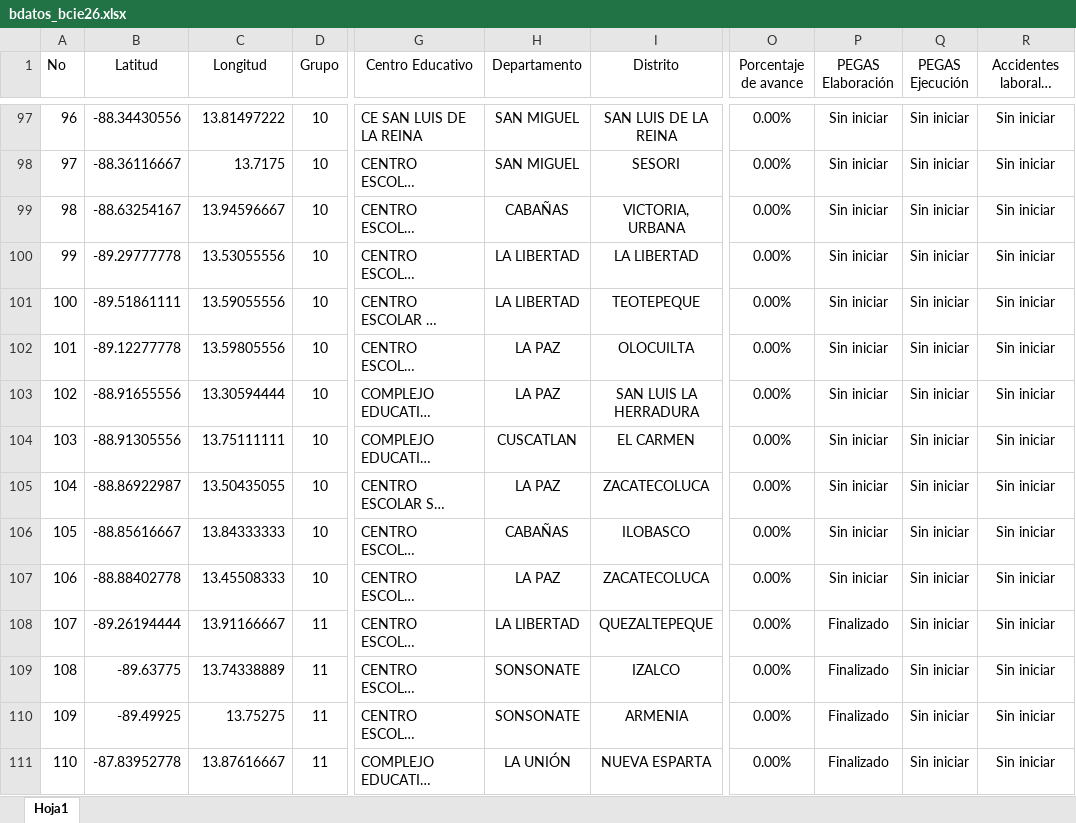
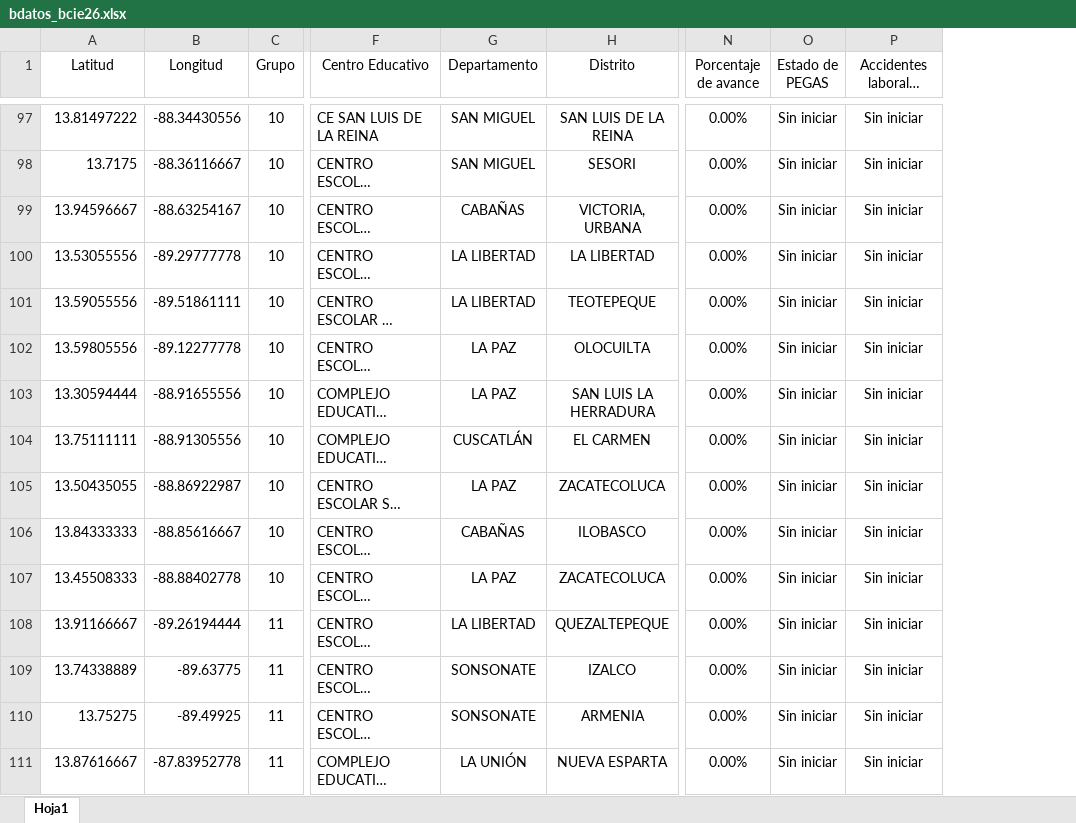
Before and after one commit to mineducyt-bcie-2256/siemas00, an Excel workbook: bdatos_bcie26.xlsx, sheet Hoja1, drawn as a sheet; only a part is shown, gaps mark what is left out; long unchanged cells end in …; values as stored, in another font and other column widths than the file's, no borders; removed rows and columns are numbered as before the commit, all else as after; the diff covers the shown part only; the diff names each change by its address in the sheet, - before the commit and + after, or states it on an @@ line.

Commit message:
Actualizado estado de PEGAS

```diff
--- a/bdatos_bcie26.xlsx (sheet Hoja1)
+++ b/bdatos_bcie26.xlsx (sheet Hoja1)
-column A (No), rows 97-111: 96 | 97 | 98 | 99 | 100 | 101 | 102 | 103 | 104 | 105 | 106 | 107 | 108 | 109 | 110
-column P (PEGAS Elaboración), rows 97-111: Sin iniciar | Sin iniciar | Sin iniciar | Sin iniciar | Sin iniciar | Sin iniciar | Sin iniciar | Sin iniciar | Sin iniciar | Sin iniciar | Sin iniciar | Finalizado | Finalizado | Finalizado | Finalizado
-O1: PEGAS Ejecución
+O1: Estado de PEGAS
-A97 (Latitud): -88.34430556
+A97 (Latitud): 13.81497222
-B97 (Longitud): 13.81497222
+B97 (Longitud): -88.34430556
-A98 (Latitud): -88.36116667
+A98 (Latitud): 13.7175
-B98 (Longitud): 13.7175
+B98 (Longitud): -88.36116667
-A99 (Latitud): -88.63254167
+A99 (Latitud): 13.94596667
-B99 (Longitud): 13.94596667
+B99 (Longitud): -88.63254167
-A100 (Latitud): -89.29777778
+A100 (Latitud): 13.53055556
-B100 (Longitud): 13.53055556
+B100 (Longitud): -89.29777778
-A101 (Latitud): -89.51861111
+A101 (Latitud): 13.59055556
-B101 (Longitud): 13.59055556
+B101 (Longitud): -89.51861111
-A102 (Latitud): -89.12277778
+A102 (Latitud): 13.59805556
-B102 (Longitud): 13.59805556
+B102 (Longitud): -89.12277778
-A103 (Latitud): -88.91655556
+A103 (Latitud): 13.30594444
-B103 (Longitud): 13.30594444
+B103 (Longitud): -88.91655556
-A104 (Latitud): -88.91305556
+A104 (Latitud): 13.75111111
-B104 (Longitud): 13.75111111
+B104 (Longitud): -88.91305556
-G104 (Departamento): CUSCATLAN
+G104 (Departamento): CUSCATLÁN
-A105 (Latitud): -88.86922987
+A105 (Latitud): 13.50435055
-B105 (Longitud): 13.50435055
+B105 (Longitud): -88.86922987
-A106 (Latitud): -88.85616667
+A106 (Latitud): 13.84333333
-B106 (Longitud): 13.84333333
+B106 (Longitud): -88.85616667
-A107 (Latitud): -88.88402778
+A107 (Latitud): 13.45508333
-B107 (Longitud): 13.45508333
+B107 (Longitud): -88.88402778
-A108 (Latitud): -89.26194444
+A108 (Latitud): 13.91166667
-B108 (Longitud): 13.91166667
+B108 (Longitud): -89.26194444
-A109 (Latitud): -89.63775
+A109 (Latitud): 13.74338889
-B109 (Longitud): 13.74338889
+B109 (Longitud): -89.63775
-A110 (Latitud): -89.49925
+A110 (Latitud): 13.75275
-B110 (Longitud): 13.75275
+B110 (Longitud): -89.49925
-A111 (Latitud): -87.83952778
+A111 (Latitud): 13.87616667
-B111 (Longitud): 13.87616667
+B111 (Longitud): -87.83952778
```
Also changed, not shown: 79 edited cells elsewhere in this sheet.
